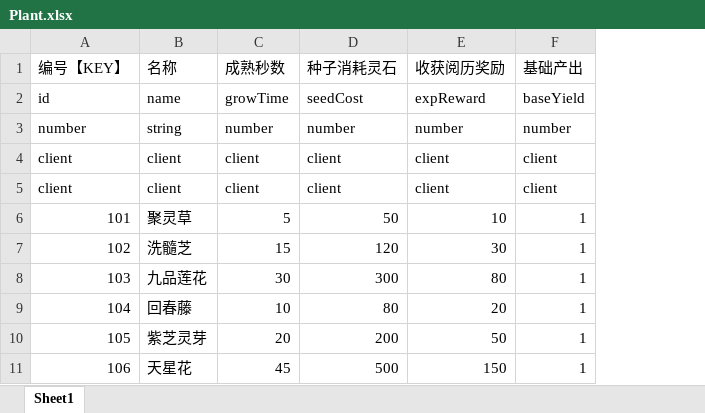
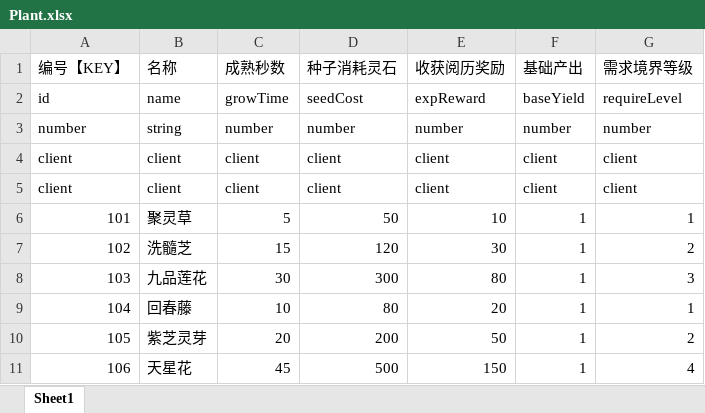
Before and after one commit to StormKennen/oops-game-kit, an Excel workbook: excel/Plant.xlsx, sheet Sheet1, drawn as a sheet; values as stored, in another font and other column widths than the file's, no borders; the diff names each change by its address in the sheet, - before the commit and + after, or states it on an @@ line.

```diff
--- a/excel/Plant.xlsx (sheet Sheet1)
+++ b/excel/Plant.xlsx (sheet Sheet1)
+column G (需求境界等级), rows 2-11: requireLevel | number | client | client | 1 | 2 | 3 | 1 | 2 | 4
```
Also changed, not shown: 9 other files.
